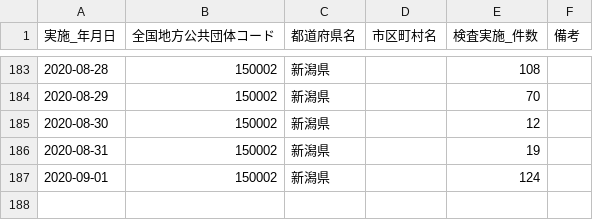
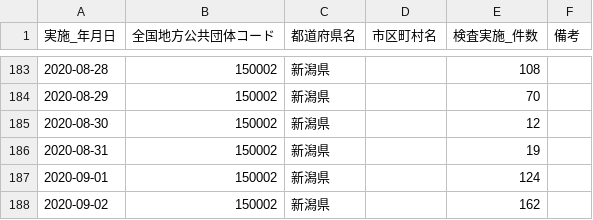
Before and after one commit to CodeForNiigata/covid19-data-niigata, a CSV file: dist/csv/150002_niigata_covid19_test_count.csv, drawn as a sheet; only a part is shown, gaps mark what is left out.

```diff
--- a/dist/csv/150002_niigata_covid19_test_count.csv
+++ b/dist/csv/150002_niigata_covid19_test_count.csv
@@ -187 +187,2 @@
 2020-09-01,150002,新潟県,,124,
+2020-09-02,150002,新潟県,,162,
```
Also changed, not shown: dist/csv/150002_niigata_covid19_confirm_negative.csv, dist/csv/150002_niigata_covid19_patients.csv, 5 other files.
